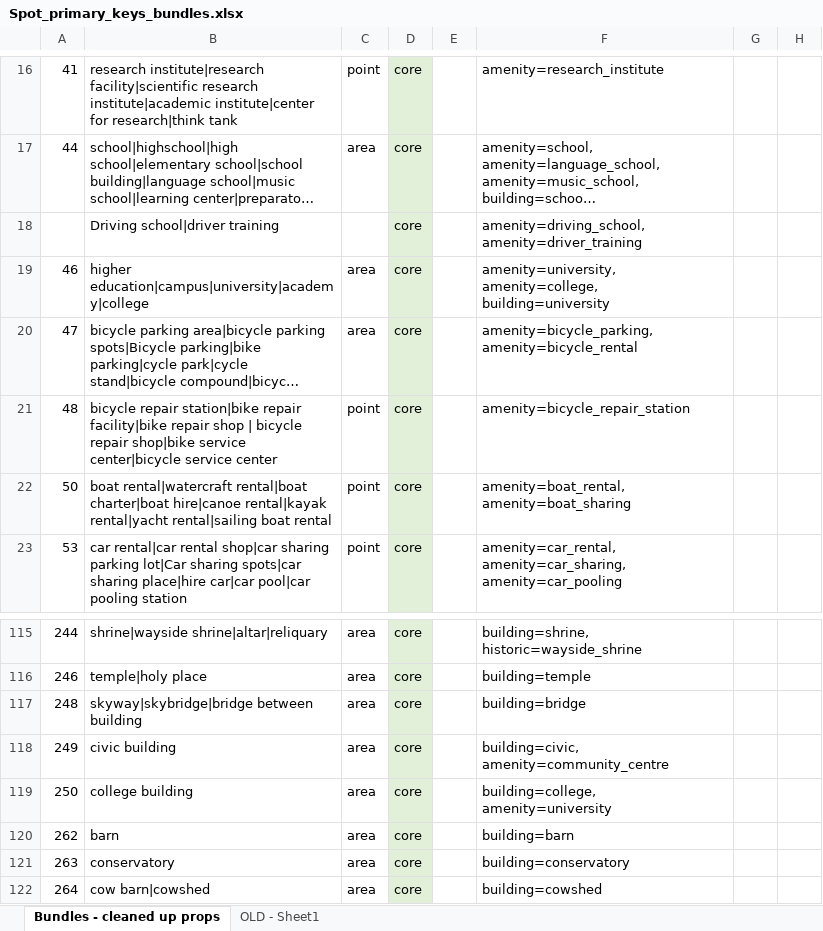
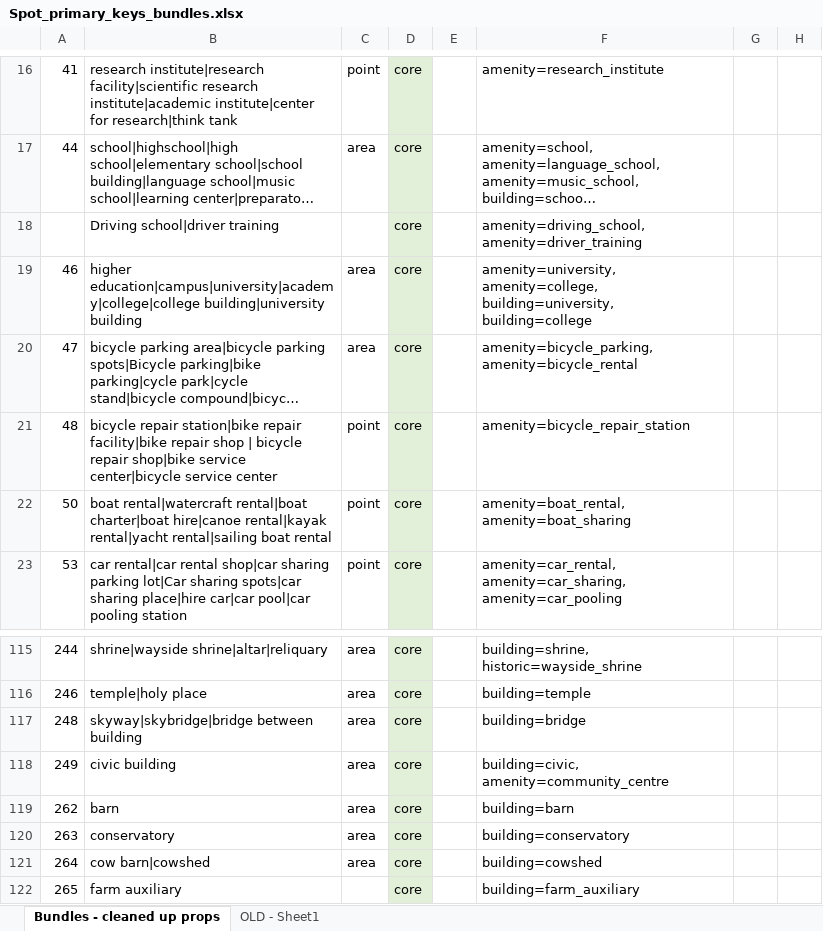
Before and after one commit to dw-innovation/kid2-spot-datageneration, an Excel workbook: datageneration/data/Spot_primary_keys_bundles.xlsx, sheet Bundles - cleaned up props, drawn as a sheet; only a part is shown, gaps mark what is left out; the shorter side is filled out with more unchanged rows; long unchanged cells end in …; values as stored, in another font and other column widths than the file's, no borders; the diff names each change by its address in the sheet, - before the commit and + after, or states it on an @@ line.

```diff
--- a/datageneration/data/Spot_primary_keys_bundles.xlsx (sheet Bundles - cleaned up props)
+++ b/datageneration/data/Spot_primary_keys_bundles.xlsx (sheet Bundles - cleaned up props)
-B19: higher education|campus|university|academy|college
+B19: higher education|campus|university|academy|college|college building|university building
-F19: amenity=university, amenity=college, building=university
+F19: amenity=university, amenity=college, building=university, building=college
-row 119: 250 | college building | area | core |  | building=college, amenity=university
```
Also changed, not shown: 10 other files.
